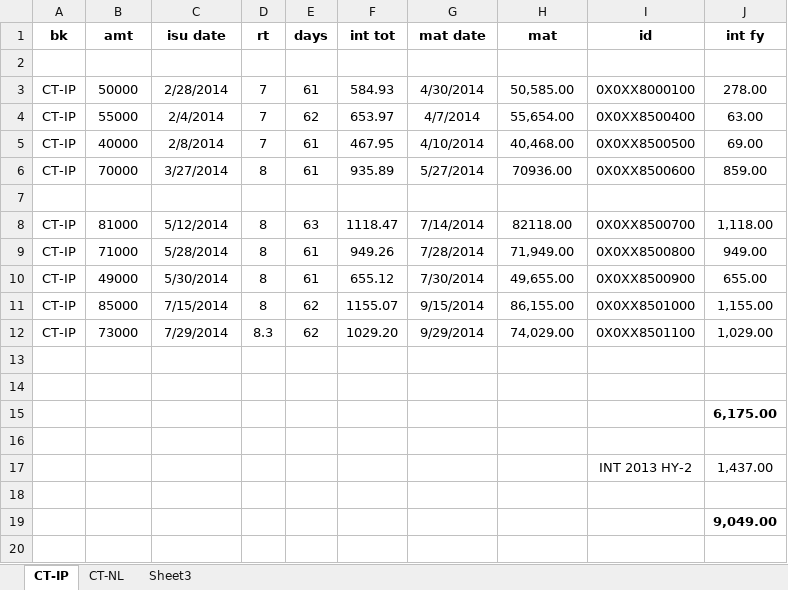
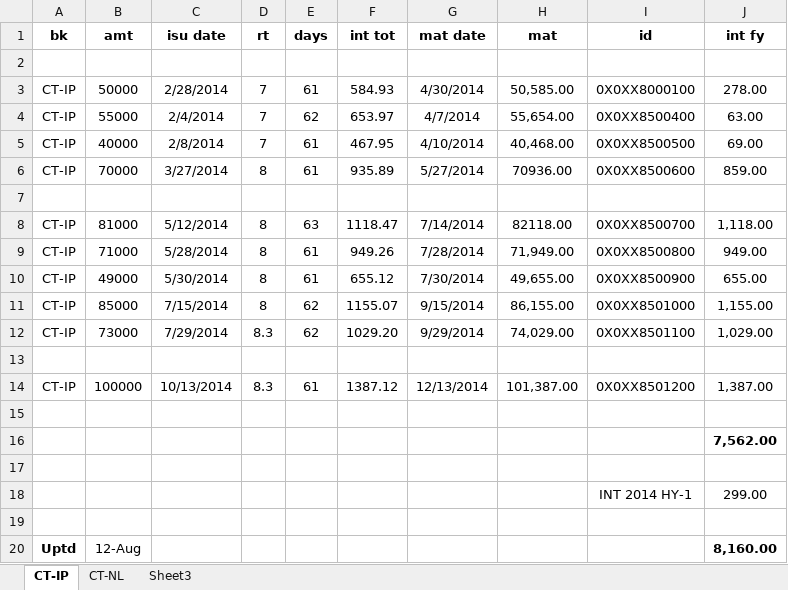
Before and after one commit to niladri-git/City, an Excel workbook: int_sum.xlsx, sheet CT-IP, drawn as a sheet; values as stored, in another font and other column widths than the file's, no borders; removed rows and columns are numbered as before the commit, all else as after; the diff names each change by its address in the sheet, - before the commit and + after, or states it on an @@ line.

Commit message:
Updated 12-Oct

```diff
--- a/int_sum.xlsx (sheet CT-IP)
+++ b/int_sum.xlsx (sheet CT-IP)
+row 14: CT-IP | 100000 | 10/13/2014 | 8.3 | 61 | 1387.12 | 12/13/2014 | 101,387.00 | 0X0XX8501200 | 1,387.00
-J16 (int fy): 6,175.00
+J16 (int fy): 7,562.00
-row 17:  |  |  |  |  |  |  |  | INT 2013 HY-2 | 1,437.00
+row 18:  |  |  |  |  |  |  |  | INT 2014 HY-1 | 299.00
-row 19:  |  |  |  |  |  |  |  |  | 9,049.00
+row 20: Uptd | 12-Aug |  |  |  |  |  |  |  | 8,160.00
```
Also changed, not shown: sheet CT-NL.
